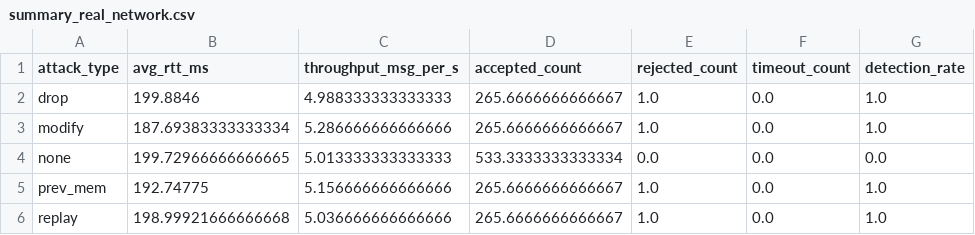
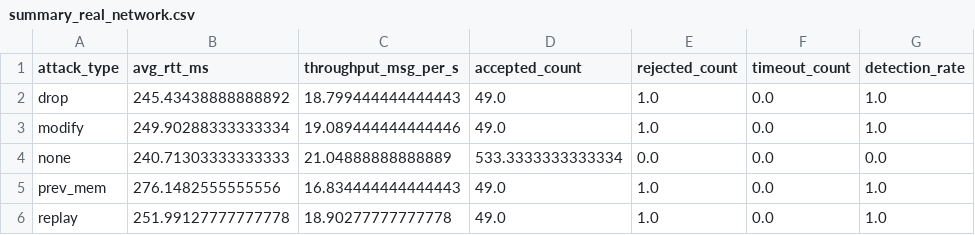
Before and after one commit to Junyuguoguo/gmcp-r, a CSV file: results/real_network/summary_real_network.csv, drawn as a sheet.

Commit message:
add attack recovery and baseline comparison experiments

```diff
--- a/results/real_network/summary_real_network.csv
+++ b/results/real_network/summary_real_network.csv
@@ -1,6 +1,6 @@
 attack_type,avg_rtt_ms,throughput_msg_per_s,accepted_count,rejected_count,timeout_count,detection_rate
-drop,199.8846,4.988333333333333,265.6666666666667,1.0,0.0,1.0
-modify,187.69383333333334,5.286666666666666,265.6666666666667,1.0,0.0,1.0
-none,199.72966666666665,5.013333333333333,533.3333333333334,0.0,0.0,0.0
-prev_mem,192.74775,5.156666666666666,265.6666666666667,1.0,0.0,1.0
-replay,198.99921666666668,5.036666666666666,265.6666666666667,1.0,0.0,1.0
+drop,245.43438888888892,18.799444444444443,49.0,1.0,0.0,1.0
+modify,249.90288333333334,19.089444444444446,49.0,1.0,0.0,1.0
+none,240.71303333333333,21.04888888888889,533.3333333333334,0.0,0.0,0.0
+prev_mem,276.1482555555556,16.834444444444443,49.0,1.0,0.0,1.0
+replay,251.99127777777778,18.90277777777778,49.0,1.0,0.0,1.0
```
Also changed, not shown: 18 other files.
